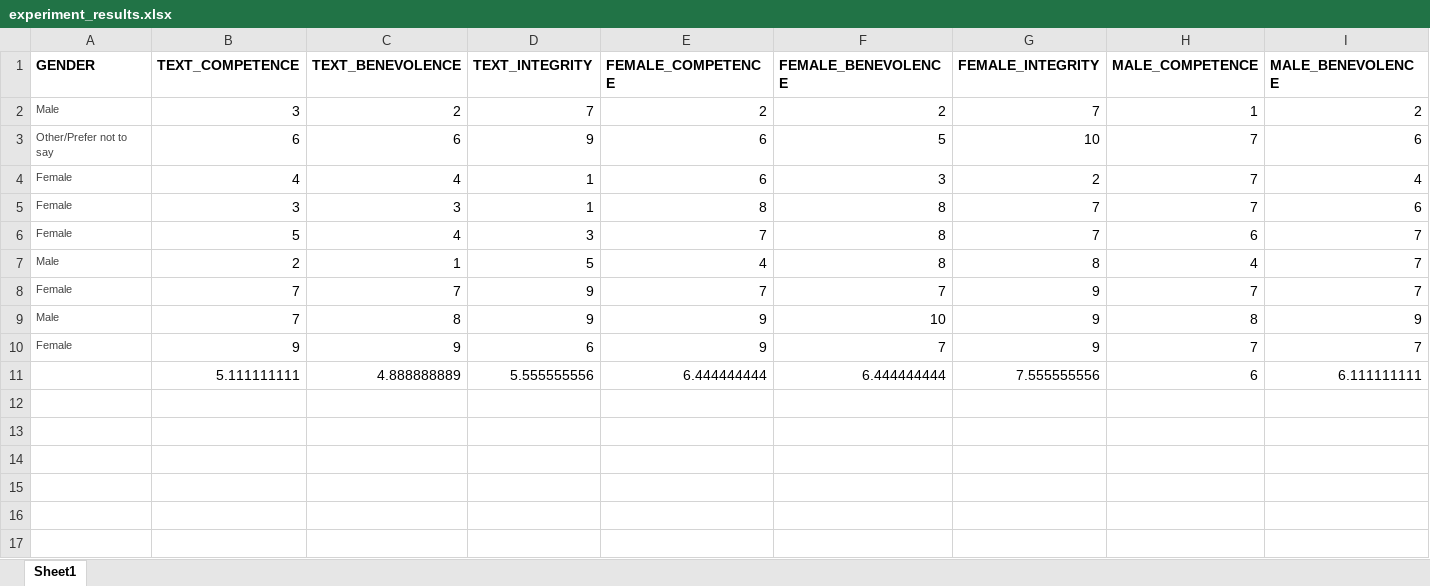
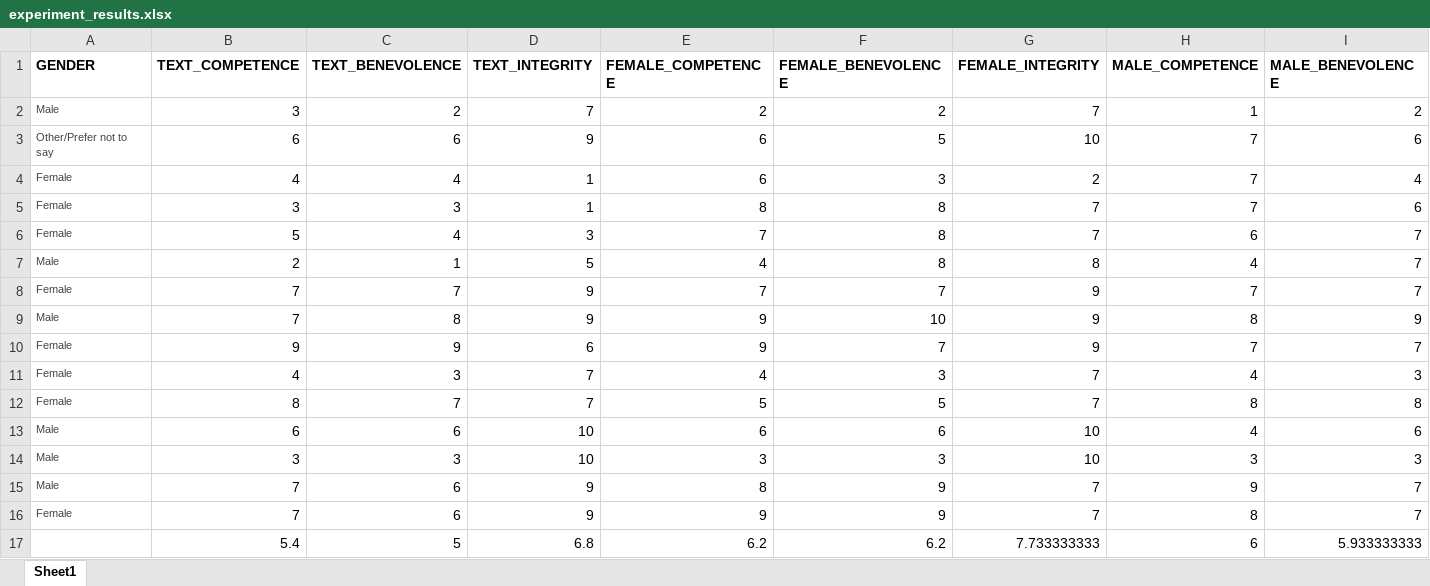
Before and after one commit to karolrogozinski/imfomair_group24, an Excel workbook: data/experiment_results.xlsx, sheet Sheet1, drawn as a sheet; only a part is shown; values as stored, in another font and other column widths than the file's, no borders; conditional formats and table styles not drawn; removed rows and columns are numbered as before the commit, all else as after; rows hold the shown columns only; the diff names each change by its address in the sheet, - before the commit and + after, or states it on an @@ line.

Commit message:
Update experiments results spreadsheet

```diff
--- a/data/experiment_results.xlsx (sheet Sheet1)
+++ b/data/experiment_results.xlsx (sheet Sheet1)
-row 11:  | 5.111111111 | 4.888888889 | 5.555555556 | 6.444444444 | 6.444444444 | 7.555555556 | 6 | 6.111111111
+row 11: Female | 4 | 3 | 7 | 4 | 3 | 7 | 4 | 3
+row 12: Female | 8 | 7 | 7 | 5 | 5 | 7 | 8 | 8
+row 13: Male | 6 | 6 | 10 | 6 | 6 | 10 | 4 | 6
+row 14: Male | 3 | 3 | 10 | 3 | 3 | 10 | 3 | 3
+row 15: Male | 7 | 6 | 9 | 8 | 9 | 7 | 9 | 7
+row 16: Female | 7 | 6 | 9 | 9 | 9 | 7 | 8 | 7
+row 17:  | 5.4 | 5 | 6.8 | 6.2 | 6.2 | 7.733333333 | 6 | 5.933333333
```
